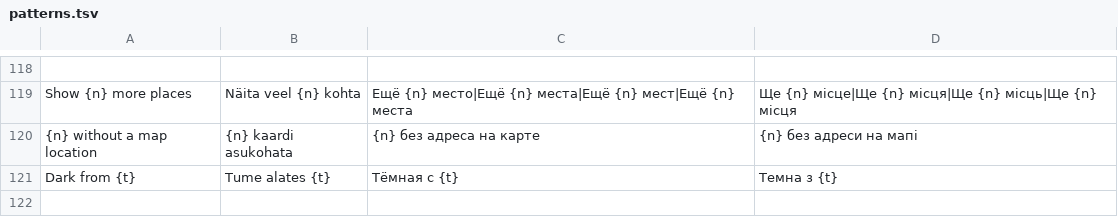
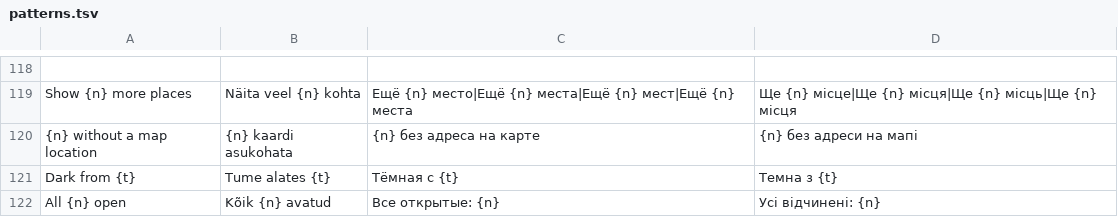
Before and after one commit to wimpex18/WanderAlt, a TSV file: lang/patterns.tsv, drawn as a sheet; only a part is shown, gaps mark what is left out.

```diff
--- a/lang/patterns.tsv
+++ b/lang/patterns.tsv
@@ -121 +121,2 @@ Show {n} more places	Näita veel {n} kohta	Ещё {n} место|Ещё {n} ме
 Dark from {t}	Tume alates {t}	Тёмная с {t}	Темна з {t}
+All {n} open	Kõik {n} avatud	Все открытые: {n}	Усі відчинені: {n}
```
Also changed, not shown: 9 other files.
